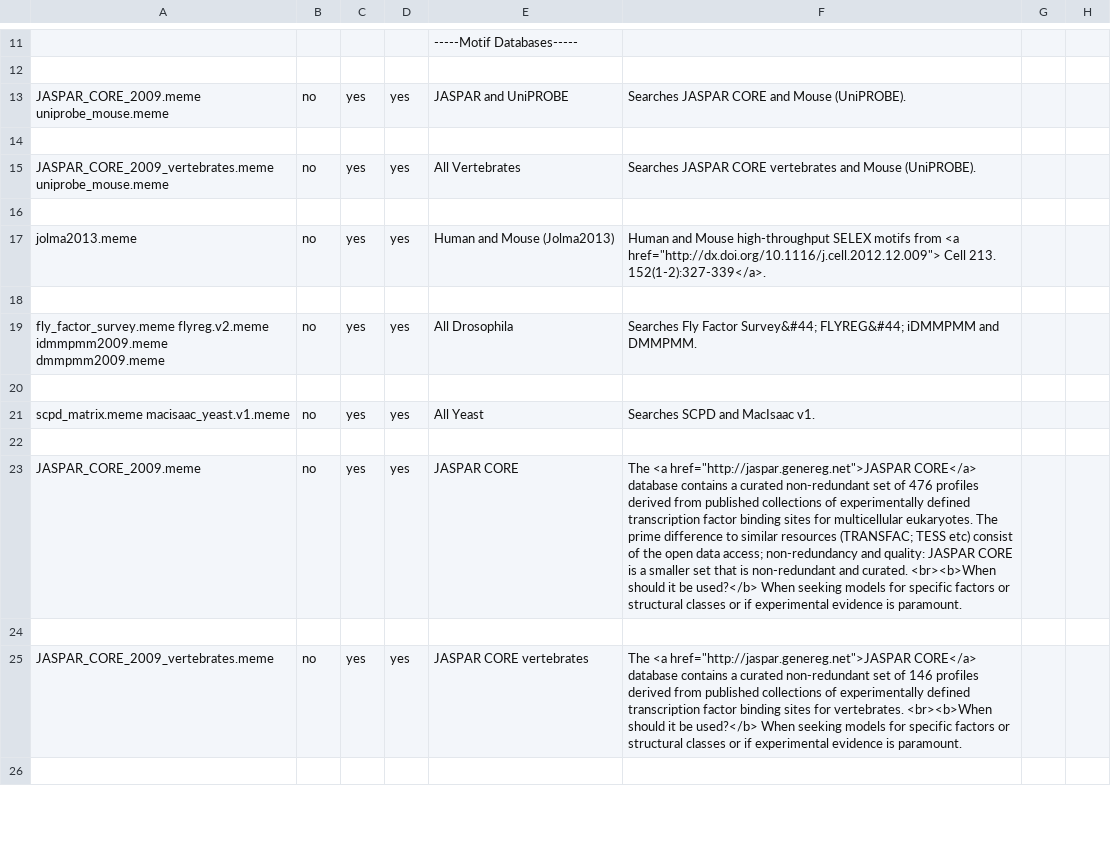
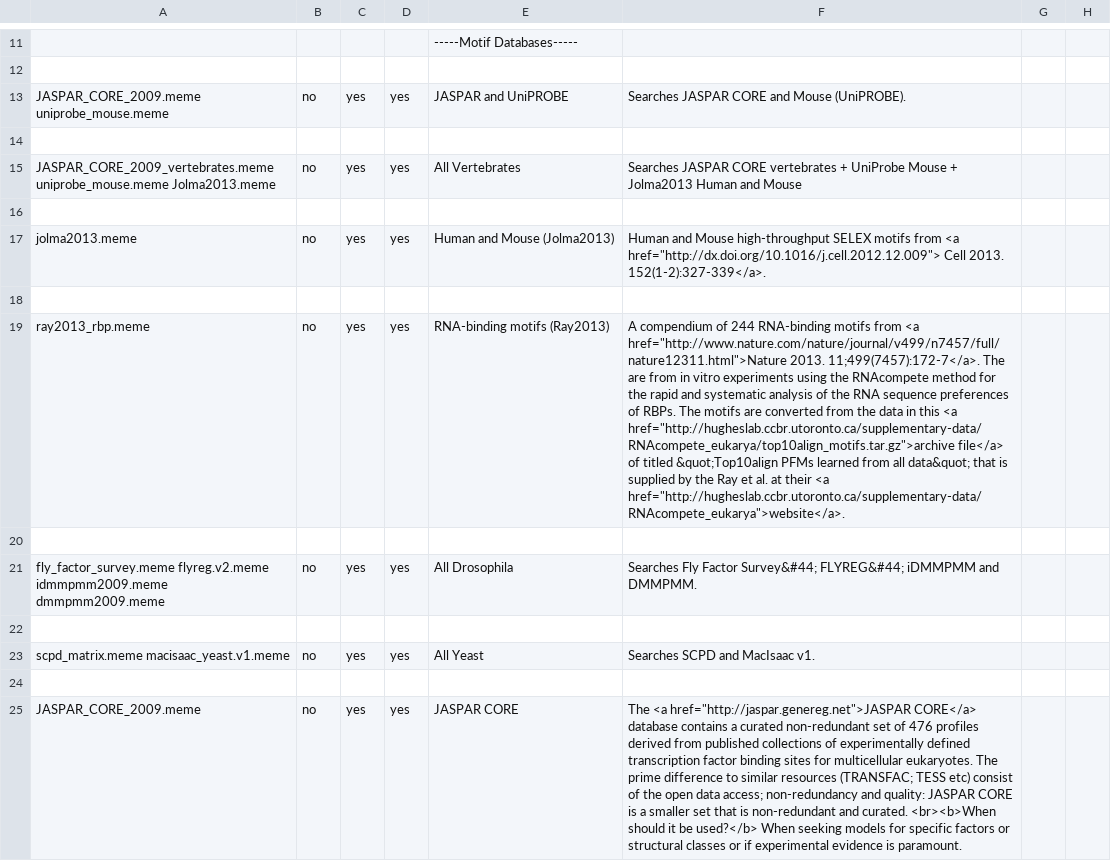
Before and after one commit to nbcrrolls/meme, a CSV file: src/meme/patch-files/meme_4.9.0/etc/motif_db.csv, drawn as a sheet; only a part is shown, gaps mark what is left out; the shorter side is filled out with more unchanged rows; the diff names each change by its address in the sheet, - before the commit and + after, or states it on an @@ line.

Commit message:
update motif database to v10

```diff
--- a/src/meme/patch-files/meme_4.9.0/etc/motif_db.csv
+++ b/src/meme/patch-files/meme_4.9.0/etc/motif_db.csv
-A15: JASPAR_CORE_2009_vertebrates.meme uniprobe_mouse.meme
+A15: JASPAR_CORE_2009_vertebrates.meme uniprobe_mouse.meme Jolma2013.meme
-F15: …CORE vertebrates and Mouse (UniPROBE).
+F15: …CORE vertebrates + UniProbe Mouse + Jolma2013 Human and Mouse
-F17: …from <a href="http://dx.doi.org/10.1116/j.cell.2012.12.009"> Cell 213. 152(1-2):327-339</a>.
+F17: …from <a href="http://dx.doi.org/10.1016/j.cell.2012.12.009"> Cell 2013. 152(1-2):327-339</a>.
+row 18: (empty)
+row 19: ray2013_rbp.meme | no | yes | yes | RNA-binding motifs (Ray2013) | A compendium of 244 RNA-binding motifs from <a href="http://www.nature.com/nature/journal/v499/n7457/full/nature12311.html">Nature 2013. 11;499(7457):172-7</a>. The are from in vitro experiments using the RNAcompete method for the rapid and systematic analysis of the RNA sequence preferences of RBPs. The motifs are converted from the data in this <a href="http://hugheslab.ccbr.utoronto.ca/supplementary-data/RNAcompete_eukarya/top10align_motifs.tar.gz">archive file</a> of titled &quot;Top10align PFMs learned from all data&quot; that is supplied by the Ray et al. at their <a href="http://hugheslab.ccbr.utoronto.ca/supplementary-data/RNAcompete_eukarya">website</a>.
```
